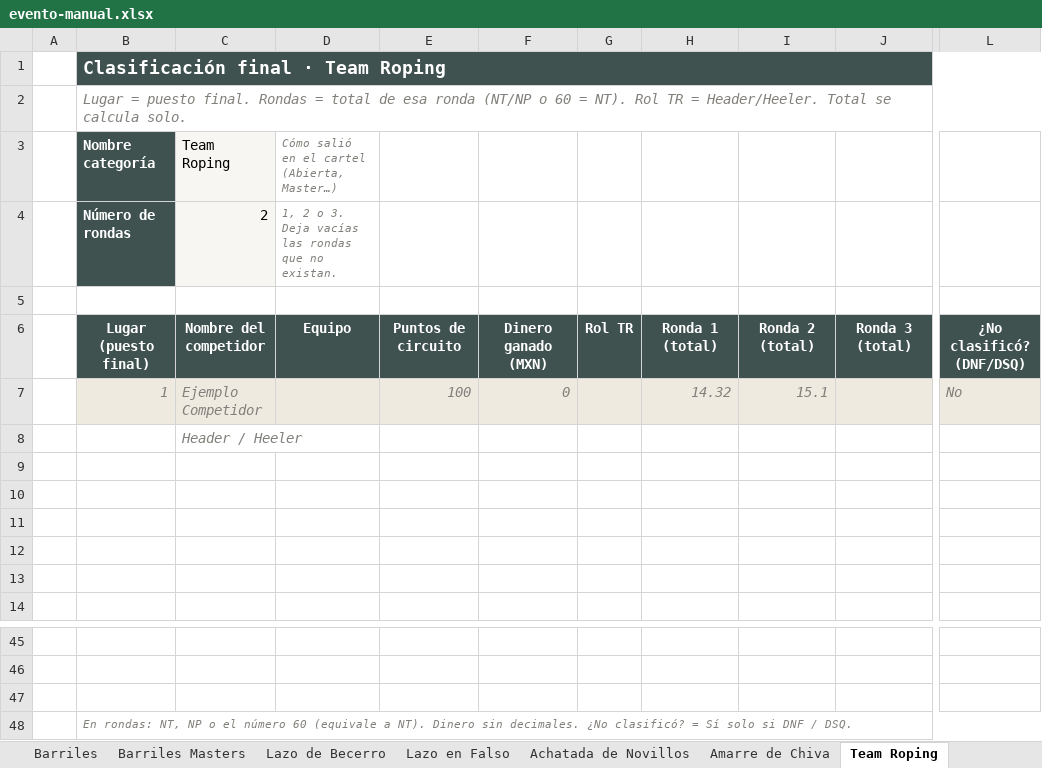
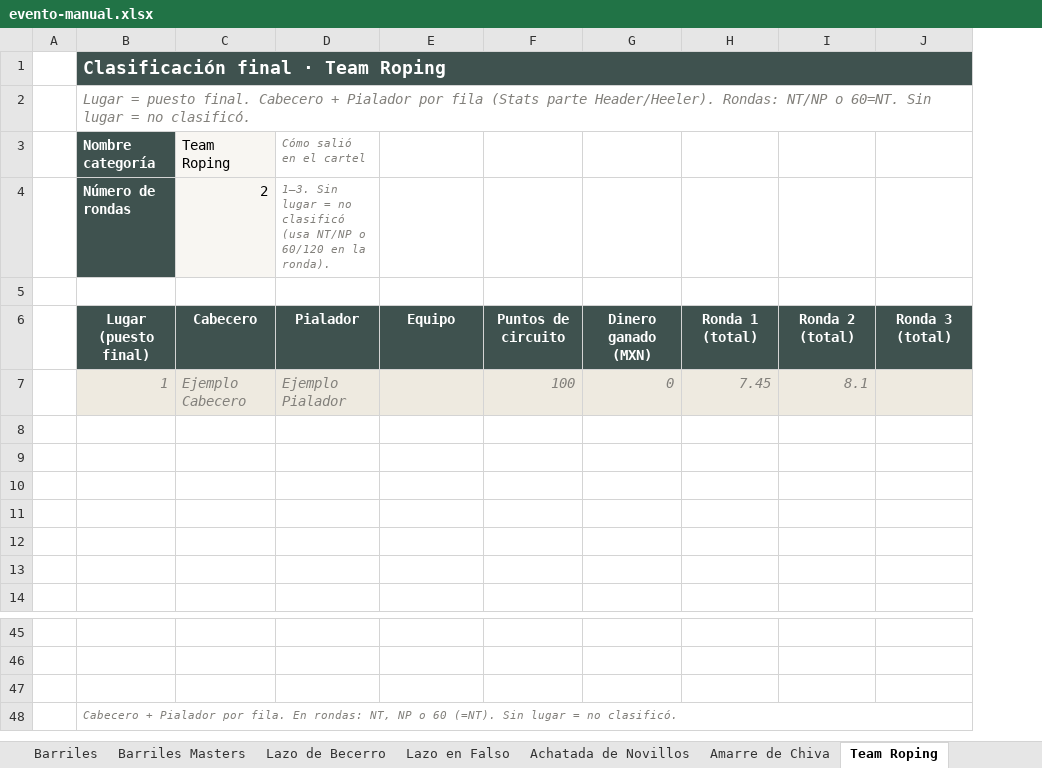
Before and after one commit to EnriqueSotoB/ArenaPro-Stats, an Excel workbook: templates/evento-manual.xlsx, sheet Team Roping, drawn as a sheet; only a part is shown, gaps mark what is left out; values as stored, in another font and other column widths than the file's, no borders; removed rows and columns are numbered as before the commit, all else as after; the diff names each change by its address in the sheet, - before the commit and + after, or states it on an @@ line.

```diff
--- a/templates/evento-manual.xlsx (sheet Team Roping)
+++ b/templates/evento-manual.xlsx (sheet Team Roping)
+column D (Cómo salió en el cartel), rows 4-7: 1–3. Sin lugar = no clasificó (usa NT/NP o 60/120 en la ronda). |  | Pialador | Ejemplo Pialador
-column G, row 6: Rol TR
-column L, rows 6-7: ¿No clasificó? (DNF/DSQ) | No
-B2 (Nombre categoría): …puesto final. Rondas = total de esa ronda (NT/NP o 60 = NT). Rol TR = Header/Heeler. Total se calcula solo.
+B2 (Nombre categoría): …puesto final. Cabecero + Pialador por fila (Stats parte Header/Heeler). Rondas: NT/NP o 60=NT. Sin lugar = no clasificó.
-E3: Cómo salió en el cartel (Abierta, Master…)
+E3: (empty)
-E4: 1, 2 o 3. Deja vacías las rondas que no existan.
+E4: (empty)
-C6 (Team Roping): Nombre del competidor
+C6 (Team Roping): Cabecero
-C7 (Team Roping): Ejemplo Competidor
+C7 (Team Roping): Ejemplo Cabecero
-H7: 14.32
+H7: 7.45
-I7: 15.1
+I7: 8.1
-C8 (Team Roping): Header / Heeler
+C8 (Team Roping): (empty)
-B48 (Nombre categoría): En rondas: NT, NP o el número 60 (equivale a NT). Dinero sin decimales. ¿No clasificó? = Sí solo si DNF / DSQ.
+B48 (Nombre categoría): Cabecero + Pialador por fila. En rondas: NT, NP o 60 (=NT). Sin lugar = no clasificó.
```
Also changed, not shown: sheet Team Roping Masters, sheet Cómo llenar, sheet Caballo con Pretal, sheet Caballo con Montura, sheet Jineteos de Toros, sheet Polos, 6 more sheets, 3 other files.
